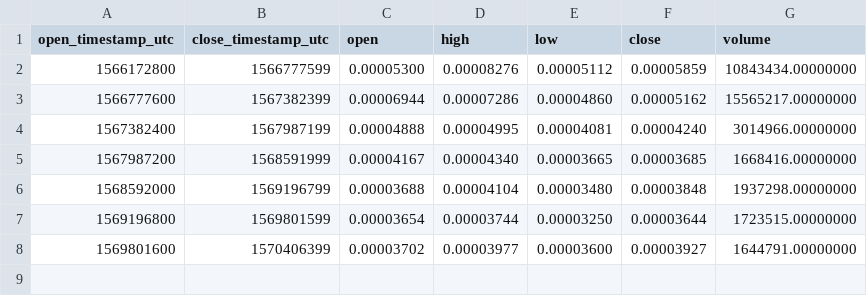
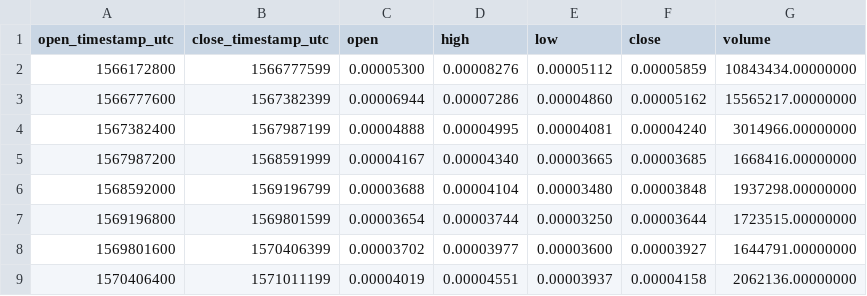
Before and after one commit to cryptobigbro/binance-TOMOBTC, a CSV file: binance-TOMOBTC-1w.csv, drawn as a sheet; the diff names each change by its address in the sheet, - before the commit and + after, or states it on an @@ line.

```diff
--- a/binance-TOMOBTC-1w.csv
+++ b/binance-TOMOBTC-1w.csv
+row 9: 1570406400 | 1571011199 | 0.00004019 | 0.00004551 | 0.00003937 | 0.00004158 | 2062136.00000000
```
Also changed, not shown: binance-TOMOBTC-1d.csv, binance-TOMOBTC-1h.csv.
